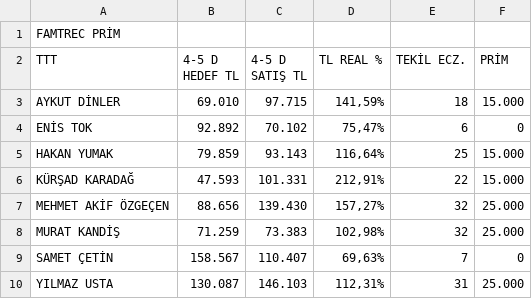
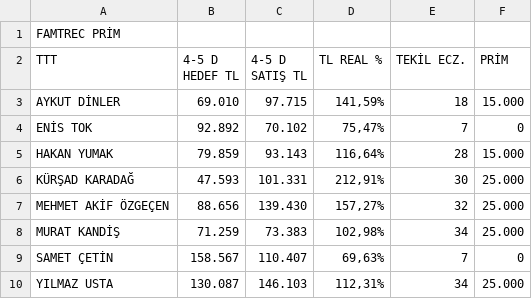
Before and after one commit to yilmazusta28/aslan.samsun.portal, a CSV file: EK_PRIM_FAMTREC.csv, drawn as a sheet.

```diff
--- a/EK_PRIM_FAMTREC.csv
+++ b/EK_PRIM_FAMTREC.csv
@@ -3,8 +3,8 @@ TTT;4-5 D HEDEF TL;4-5 D SATIŞ TL;TL REAL %;TEKİL ECZ.;PRİM
 AYKUT DİNLER;69.010;97.715;141,59%;18;15.000
-ENİS TOK;92.892;70.102;75,47%;6;0
-HAKAN YUMAK;79.859;93.143;116,64%;25;15.000
-KÜRŞAD KARADAĞ;47.593;101.331;212,91%;22;15.000
+ENİS TOK;92.892;70.102;75,47%;7;0
+HAKAN YUMAK;79.859;93.143;116,64%;28;15.000
+KÜRŞAD KARADAĞ;47.593;101.331;212,91%;30;25.000
 MEHMET AKİF ÖZGEÇEN;88.656;139.430;157,27%;32;25.000
-MURAT KANDİŞ;71.259;73.383;102,98%;32;25.000
+MURAT KANDİŞ;71.259;73.383;102,98%;34;25.000
 SAMET ÇETİN;158.567;110.407;69,63%;7;0
-YILMAZ USTA;130.087;146.103;112,31%;31;25.000
+YILMAZ USTA;130.087;146.103;112,31%;34;25.000
```
Also changed, not shown: EK_PRIM.csv.
